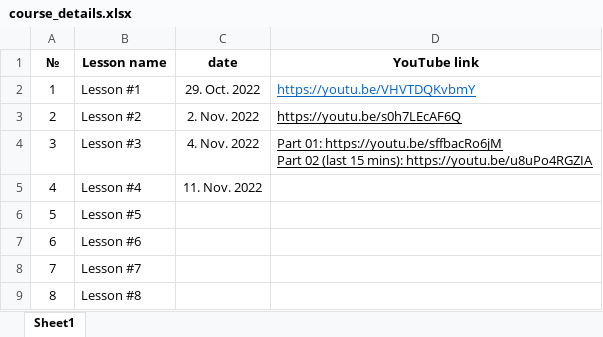
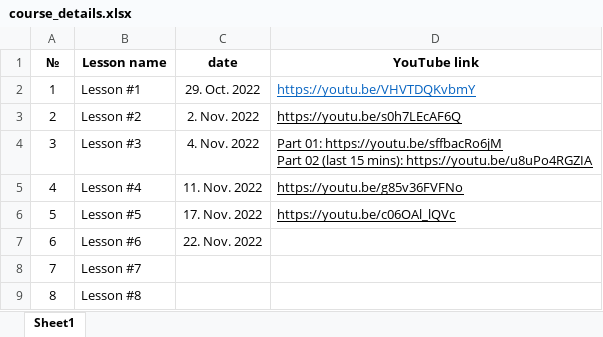
Before and after one commit to elvint14/java-course-6-classes, an Excel workbook: src/main/java/az/et/_syllabus/course_details.xlsx, sheet Sheet1, drawn as a sheet; values as stored, in another font and other column widths than the file's, no borders; charts and pictures not drawn; the diff names each change by its address in the sheet, - before the commit and + after, or states it on an @@ line.

Commit message:
course details updated

```diff
--- a/src/main/java/az/et/_syllabus/course_details.xlsx (sheet Sheet1)
+++ b/src/main/java/az/et/_syllabus/course_details.xlsx (sheet Sheet1)
-D5 (YouTube link): (empty)
+D5 (YouTube link): https://youtu.be/g85v36FVFNo
-C6 (date): (empty)
+C6 (date): 17. Nov. 2022
-D6 (YouTube link): (empty)
+D6 (YouTube link): https://youtu.be/c06OAl_lQVc
-C7 (date): (empty)
+C7 (date): 22. Nov. 2022
```
Also changed, not shown: 1 other file.
